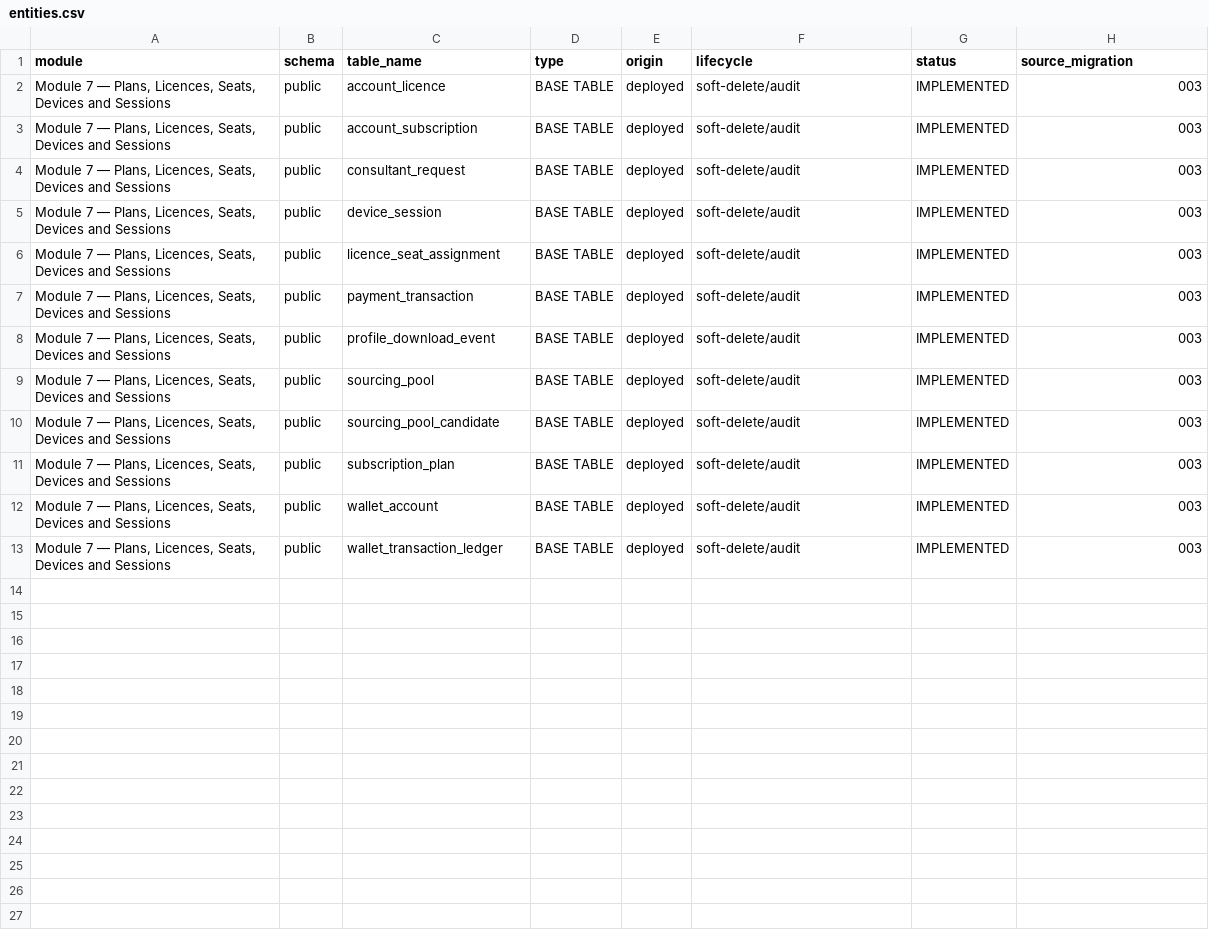
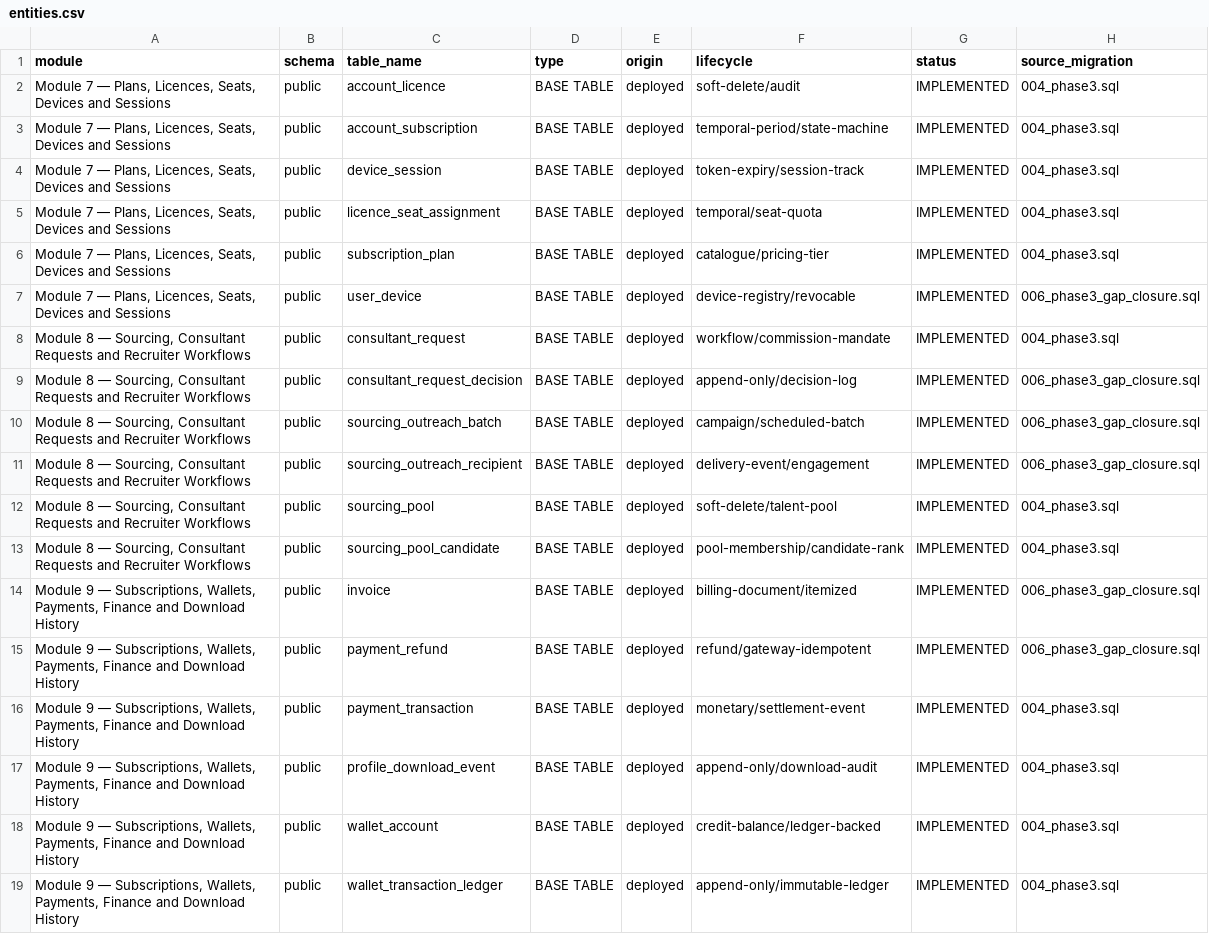
Before and after one commit to Kaileshwar16/talentra, a CSV file: phase3/docs/entities.csv, drawn as a sheet.

Commit message:
feat(phase3): audit and complete Phase 3 gap closure (B36-B47) (#3)
* feat(phase3): audit and complete Phase 3 gap closure (B36-B47)

* docs: finalize root README with 18 Phase 3 entities and B36-B47 verification

```diff
--- a/phase3/docs/entities.csv
+++ b/phase3/docs/entities.csv
@@ -1,13 +1,19 @@
 module,schema,table_name,type,origin,lifecycle,status,source_migration
-"Module 7 — Plans, Licences, Seats, Devices and Sessions",public,account_licence,BASE TABLE,deployed,soft-delete/audit,IMPLEMENTED,003
-"Module 7 — Plans, Licences, Seats, Devices and Sessions",public,account_subscription,BASE TABLE,deployed,soft-delete/audit,IMPLEMENTED,003
-"Module 7 — Plans, Licences, Seats, Devices and Sessions",public,consultant_request,BASE TABLE,deployed,soft-delete/audit,IMPLEMENTED,003
-"Module 7 — Plans, Licences, Seats, Devices and Sessions",public,device_session,BASE TABLE,deployed,soft-delete/audit,IMPLEMENTED,003
-"Module 7 — Plans, Licences, Seats, Devices and Sessions",public,licence_seat_assignment,BASE TABLE,deployed,soft-delete/audit,IMPLEMENTED,003
-"Module 7 — Plans, Licences, Seats, Devices and Sessions",public,payment_transaction,BASE TABLE,deployed,soft-delete/audit,IMPLEMENTED,003
-"Module 7 — Plans, Licences, Seats, Devices and Sessions",public,profile_download_event,BASE TABLE,deployed,soft-delete/audit,IMPLEMENTED,003
-"Module 7 — Plans, Licences, Seats, Devices and Sessions",public,sourcing_pool,BASE TABLE,deployed,soft-delete/audit,IMPLEMENTED,003
-"Module 7 — Plans, Licences, Seats, Devices and Sessions",public,sourcing_pool_candidate,BASE TABLE,deployed,soft-delete/audit,IMPLEMENTED,003
-"Module 7 — Plans, Licences, Seats, Devices and Sessions",public,subscription_plan,BASE TABLE,deployed,soft-delete/audit,IMPLEMENTED,003
-"Module 7 — Plans, Licences, Seats, Devices and Sessions",public,wallet_account,BASE TABLE,deployed,soft-delete/audit,IMPLEMENTED,003
-"Module 7 — Plans, Licences, Seats, Devices and Sessions",public,wallet_transaction_ledger,BASE TABLE,deployed,soft-delete/audit,IMPLEMENTED,003
+"Module 7 — Plans, Licences, Seats, Devices and Sessions",public,account_licence,BASE TABLE,deployed,soft-delete/audit,IMPLEMENTED,004_phase3.sql
+"Module 7 — Plans, Licences, Seats, Devices and Sessions",public,account_subscription,BASE TABLE,deployed,temporal-period/state-machine,IMPLEMENTED,004_phase3.sql
+"Module 7 — Plans, Licences, Seats, Devices and Sessions",public,device_session,BASE TABLE,deployed,token-expiry/session-track,IMPLEMENTED,004_phase3.sql
+"Module 7 — Plans, Licences, Seats, Devices and Sessions",public,licence_seat_assignment,BASE TABLE,deployed,temporal/seat-quota,IMPLEMENTED,004_phase3.sql
+"Module 7 — Plans, Licences, Seats, Devices and Sessions",public,subscription_plan,BASE TABLE,deployed,catalogue/pricing-tier,IMPLEMENTED,004_phase3.sql
+"Module 7 — Plans, Licences, Seats, Devices and Sessions",public,user_device,BASE TABLE,deployed,device-registry/revocable,IMPLEMENTED,006_phase3_gap_closure.sql
+"Module 8 — Sourcing, Consultant Requests and Recruiter Workflows",public,consultant_request,BASE TABLE,deployed,workflow/commission-mandate,IMPLEMENTED,004_phase3.sql
+"Module 8 — Sourcing, Consultant Requests and Recruiter Workflows",public,consultant_request_decision,BASE TABLE,deployed,append-only/decision-log,IMPLEMENTED,006_phase3_gap_closure.sql
+"Module 8 — Sourcing, Consultant Requests and Recruiter Workflows",public,sourcing_outreach_batch,BASE TABLE,deployed,campaign/scheduled-batch,IMPLEMENTED,006_phase3_gap_closure.sql
+"Module 8 — Sourcing, Consultant Requests and Recruiter Workflows",public,sourcing_outreach_recipient,BASE TABLE,deployed,delivery-event/engagement,IMPLEMENTED,006_phase3_gap_closure.sql
+"Module 8 — Sourcing, Consultant Requests and Recruiter Workflows",public,sourcing_pool,BASE TABLE,deployed,soft-delete/talent-pool,IMPLEMENTED,004_phase3.sql
+"Module 8 — Sourcing, Consultant Requests and Recruiter Workflows",public,sourcing_pool_candidate,BASE TABLE,deployed,pool-membership/candidate-rank,IMPLEMENTED,004_phase3.sql
+"Module 9 — Subscriptions, Wallets, Payments, Finance and Download History",public,invoice,BASE TABLE,deployed,billing-document/itemized,IMPLEMENTED,006_phase3_gap_closure.sql
+"Module 9 — Subscriptions, Wallets, Payments, Finance and Download History",public,payment_refund,BASE TABLE,deployed,refund/gateway-idempotent,IMPLEMENTED,006_phase3_gap_closure.sql
+"Module 9 — Subscriptions, Wallets, Payments, Finance and Download History",public,payment_transaction,BASE TABLE,deployed,monetary/settlement-event,IMPLEMENTED,004_phase3.sql
+"Module 9 — Subscriptions, Wallets, Payments, Finance and Download History",public,profile_download_event,BASE TABLE,deployed,append-only/download-audit,IMPLEMENTED,004_phase3.sql
+"Module 9 — Subscriptions, Wallets, Payments, Finance and Download History",public,wallet_account,BASE TABLE,deployed,credit-balance/ledger-backed,IMPLEMENTED,004_phase3.sql
+"Module 9 — Subscriptions, Wallets, Payments, Finance and Download History",public,wallet_transaction_ledger,BASE TABLE,deployed,append-only/immutable-ledger,IMPLEMENTED,004_phase3.sql
```
Also changed, not shown: phase3/docs/columns.csv, phase3/docs/indexes.csv, 14 other files.
